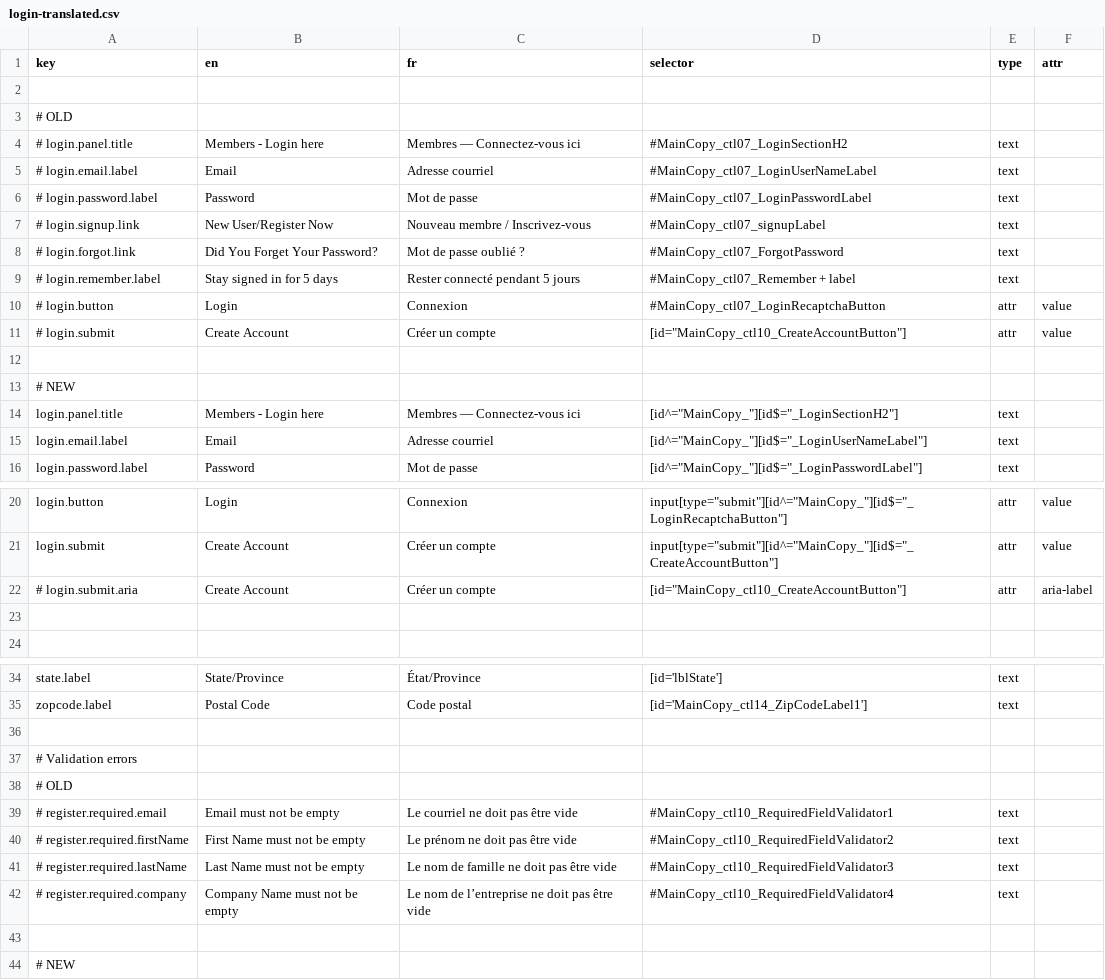
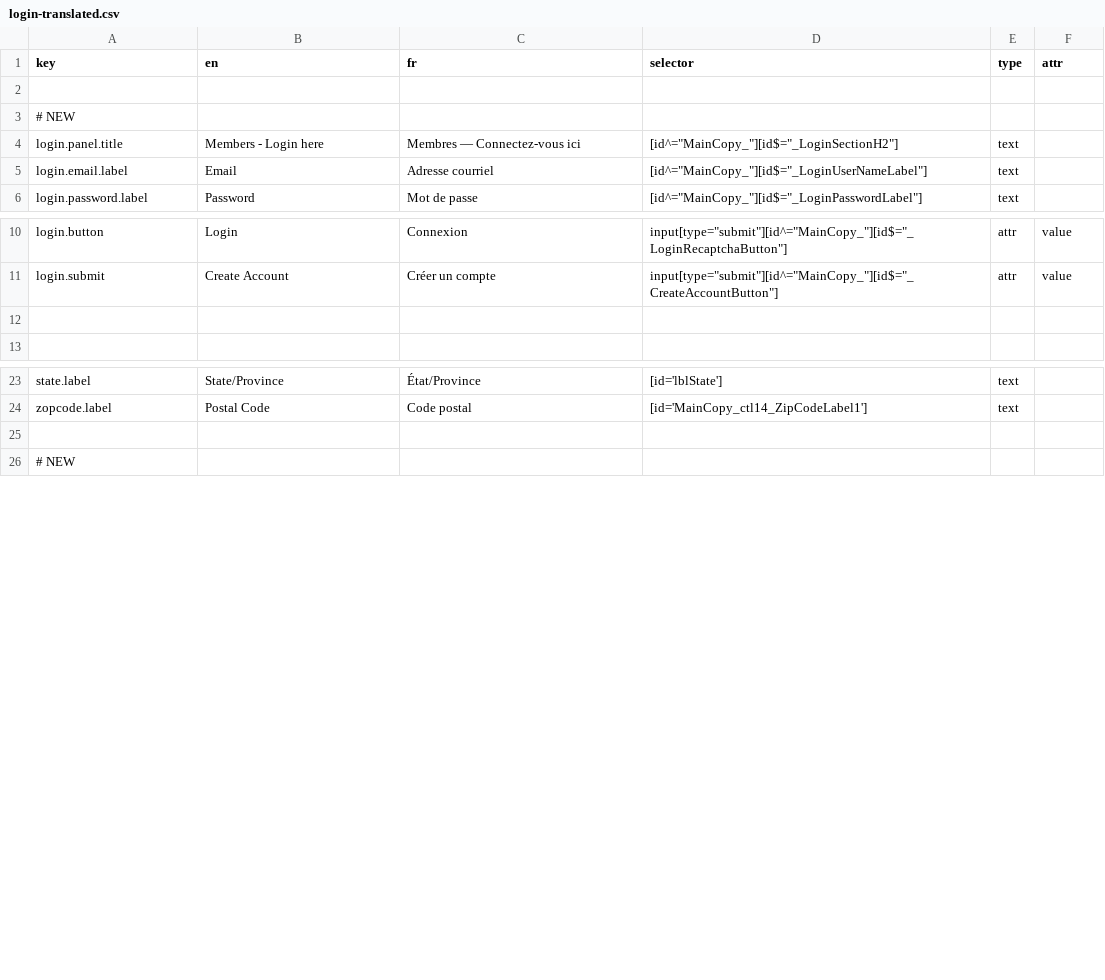
Before and after one commit to prospercanada/i18n-thrive, a CSV file: i18n-build/login-translated.csv, drawn as a sheet; only a part is shown, gaps mark what is left out; the diff covers the shown part only; the diff names each change by its address in the sheet, - before the commit and + after, or states it on an @@ line.

```diff
--- a/i18n-build/login-translated.csv
+++ b/i18n-build/login-translated.csv
-row 3: # OLD
-row 4: # login.panel.title | Members - Login here | Membres — Connectez-vous ici | #MainCopy_ctl07_LoginSectionH2 | text
-row 5: # login.email.label | Email | Adresse courriel | #MainCopy_ctl07_LoginUserNameLabel | text
-row 6: # login.password.label | Password | Mot de passe | #MainCopy_ctl07_LoginPasswordLabel | text
-row 7: # login.signup.link | New User/Register Now | Nouveau membre / Inscrivez-vous | #MainCopy_ctl07_signupLabel | text
-row 8: # login.forgot.link | Did You Forget Your Password? | Mot de passe oublié ? | #MainCopy_ctl07_ForgotPassword | text
-row 9: # login.remember.label | Stay signed in for 5 days | Rester connecté pendant 5 jours | #MainCopy_ctl07_Remember + label | text
-row 10: # login.button | Login | Connexion | #MainCopy_ctl07_LoginRecaptchaButton | attr | value
-row 11: # login.submit | Create Account | Créer un compte | [id="MainCopy_ctl10_CreateAccountButton"] | attr | value
-row 12: (empty)
-row 22: # login.submit.aria | Create Account | Créer un compte | [id="MainCopy_ctl10_CreateAccountButton"] | attr | aria-label
-row 37: # Validation errors
-row 38: # OLD
-row 39: # register.required.email | Email must not be empty | Le courriel ne doit pas être vide | #MainCopy_ctl10_RequiredFieldValidator1 | text
-row 40: # register.required.firstName | First Name must not be empty | Le prénom ne doit pas être vide | #MainCopy_ctl10_RequiredFieldValidator2 | text
-row 41: # register.required.lastName | Last Name must not be empty | Le nom de famille ne doit pas être vide | #MainCopy_ctl10_RequiredFieldValidator3 | text
-row 42: # register.required.company | Company Name must not be empty | Le nom de l’entreprise ne doit pas être vide | #MainCopy_ctl10_RequiredFieldValidator4 | text
-row 43: (empty)
```
Also changed, not shown: 6 removed rows elsewhere in this file, 2 other files.
